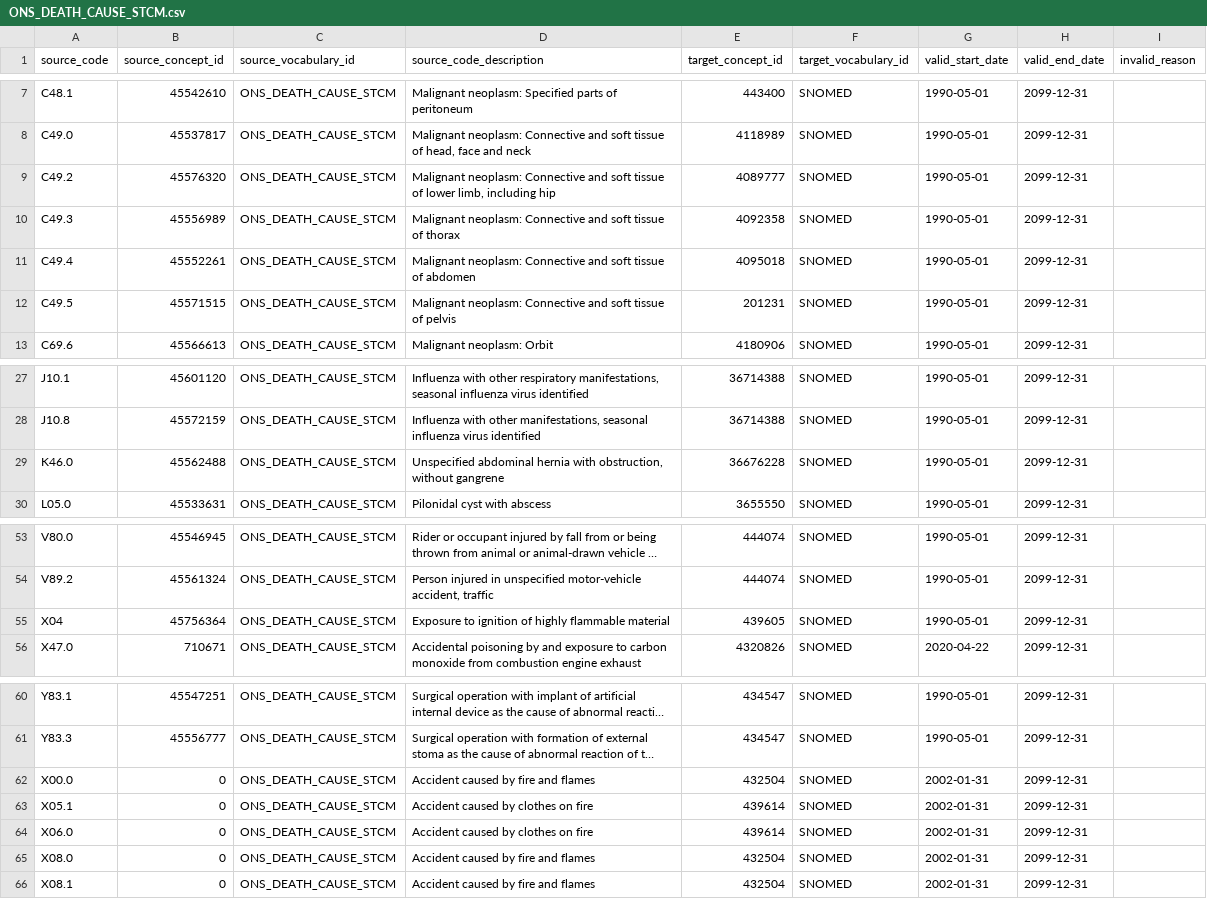
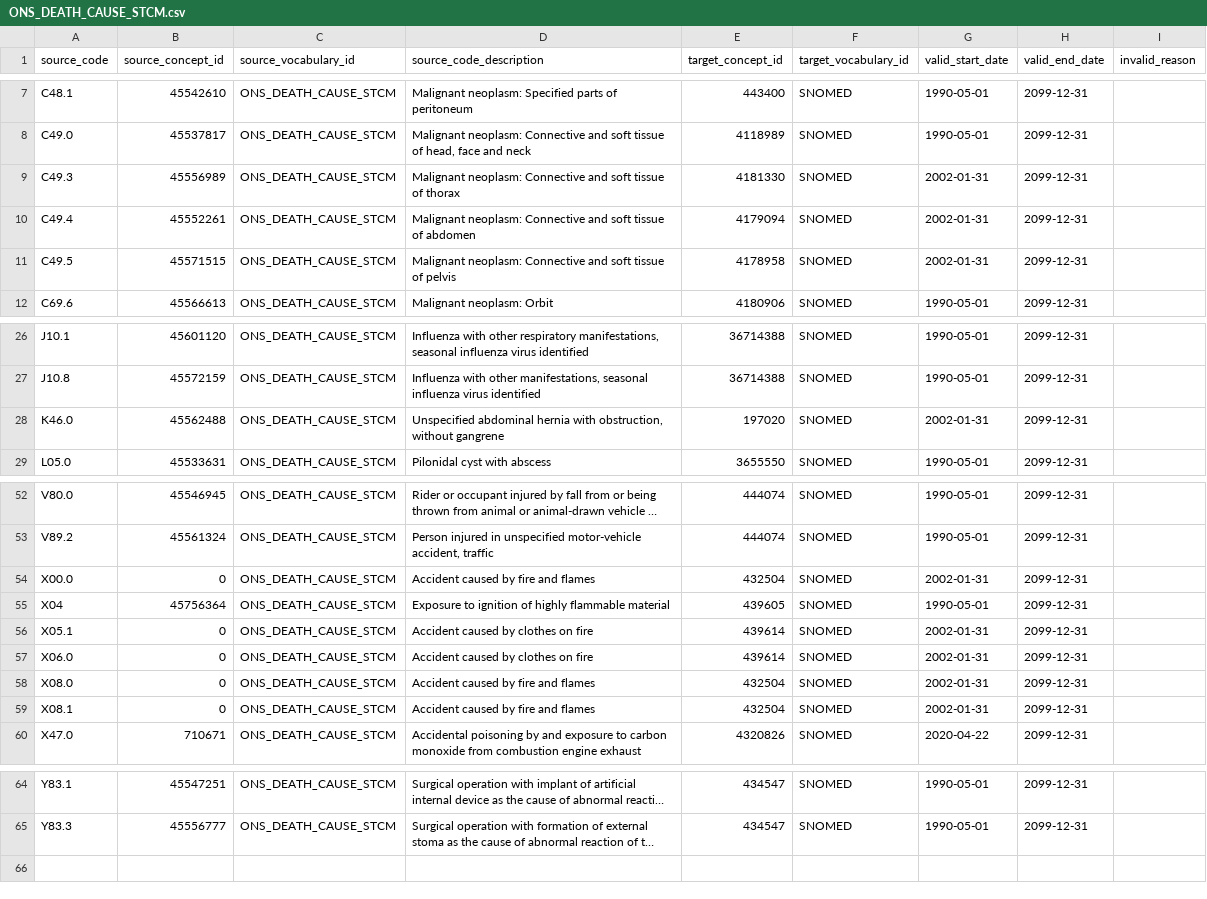
Before and after one commit to oxford-pharmacoepi/etl_ndorms, a CSV file: stcm/ONS_DEATH_CAUSE_STCM.csv, drawn as a sheet; only a part is shown, gaps mark what is left out; long unchanged cells end in …; removed rows and columns are numbered as before the commit, all else as after; the diff names each change by its address in the sheet, - before the commit and + after, or states it on an @@ line.

Commit message:
Update ONS_DEATH_CAUSE_STCM.csv
STCM for ONS updated by the latest Athena vocabulary v.29-FEB-24

```diff
--- a/stcm/ONS_DEATH_CAUSE_STCM.csv
+++ b/stcm/ONS_DEATH_CAUSE_STCM.csv
-row 9: C49.2 | 45576320 | ONS_DEATH_CAUSE_STCM | Malignant neoplasm: Connective and soft tissue of lower limb, including hip | 4089777 | SNOMED | 1990-05-01 | 2099-12-31
-E9 (target_concept_id): 4092358
+E9 (target_concept_id): 4181330
-G9:G11 (valid_start_date): 1990-05-01
+G9:G11 (valid_start_date): 2002-01-31
-E10 (target_concept_id): 4095018
+E10 (target_concept_id): 4179094
-E11 (target_concept_id): 201231
+E11 (target_concept_id): 4178958
-E28 (target_concept_id): 36676228
+E28 (target_concept_id): 197020
-G28 (valid_start_date): 1990-05-01
+G28 (valid_start_date): 2002-01-31
@@ row 62 moved to row 54: X00.0 @@
@@ row 63 moved to row 56: X05.1 @@
@@ row 64 moved to row 57: X06.0 @@
@@ row 65 moved to row 58: X08.0 @@
@@ row 66 moved to row 59: X08.1 @@
```
